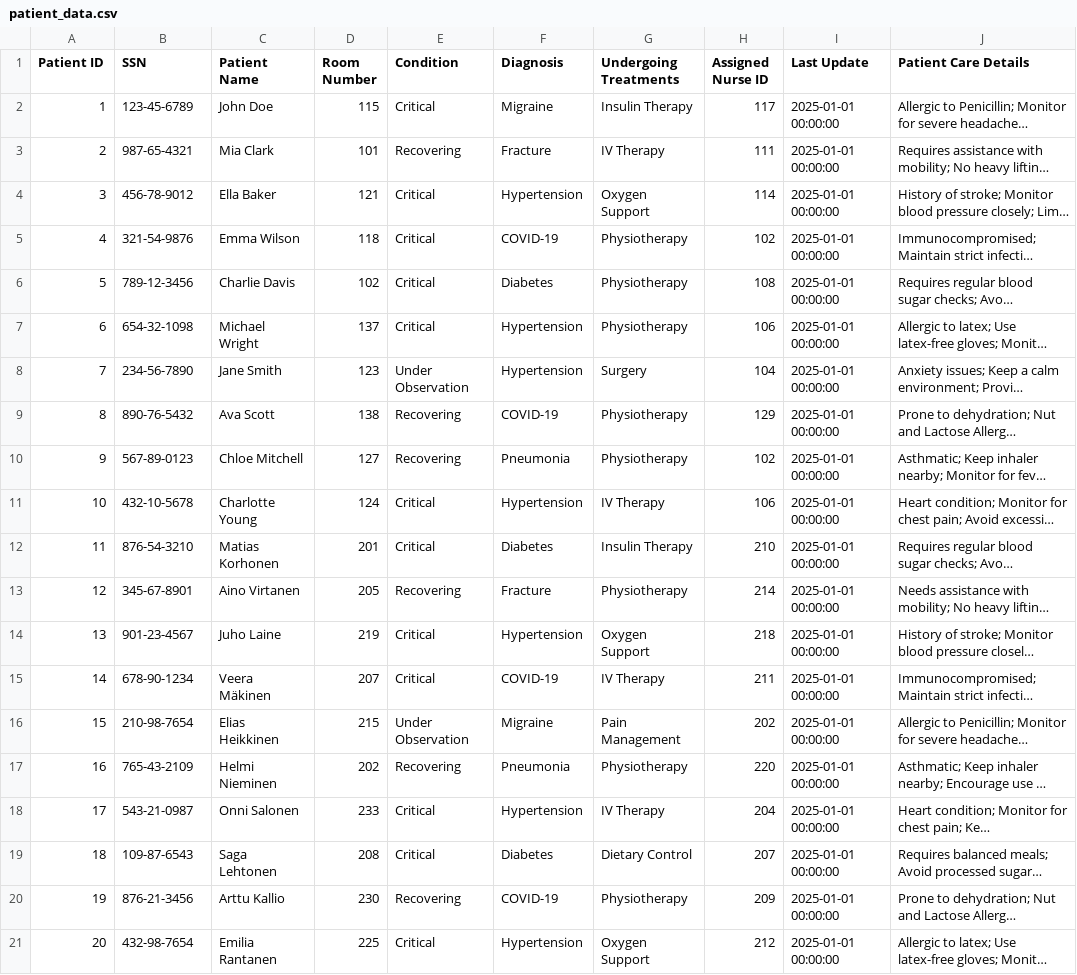
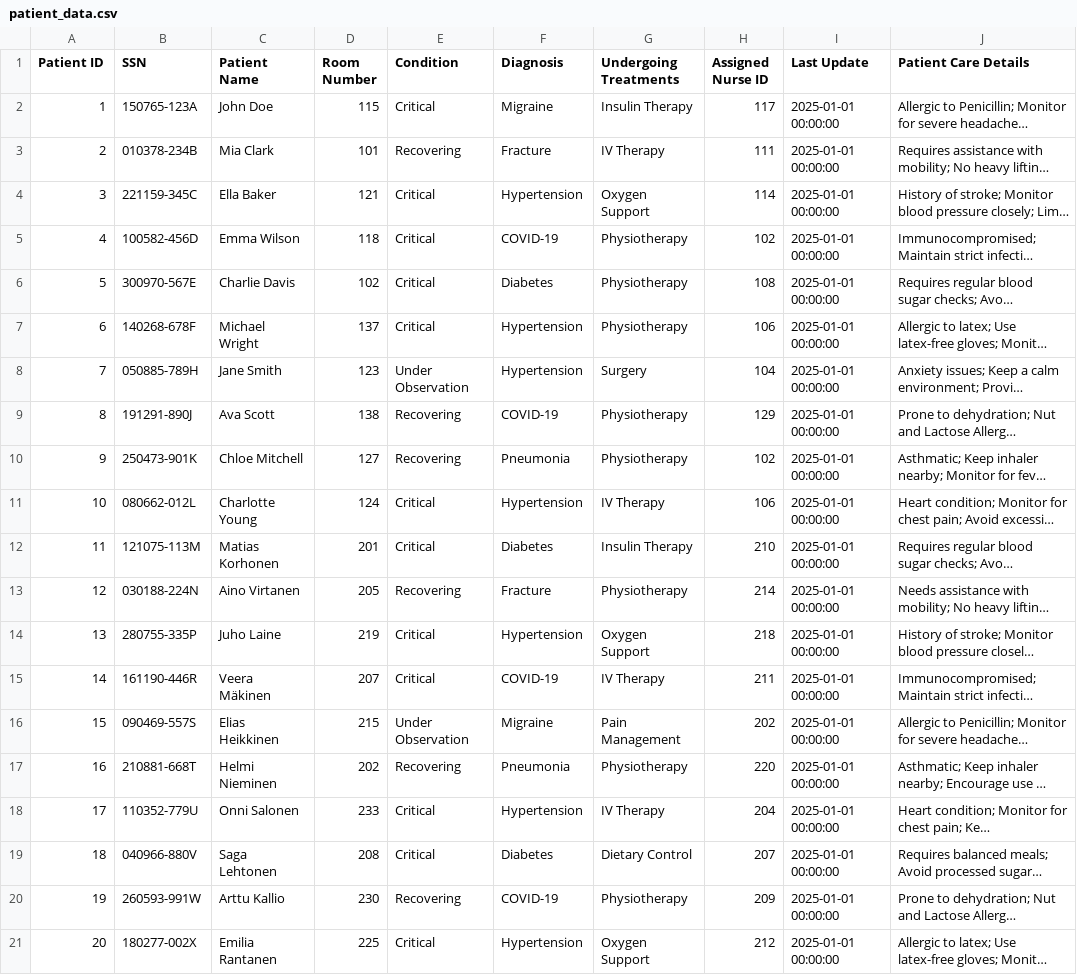
Before and after one commit to irzumjafri/pulse, a CSV file: server/patient_data.csv, drawn as a sheet; long unchanged cells end in …; the diff names each change by its address in the sheet, - before the commit and + after, or states it on an @@ line.

```diff
--- a/server/patient_data.csv
+++ b/server/patient_data.csv
-B2 (SSN): 123-45-6789
+B2 (SSN): 150765-123A
-B3 (SSN): 987-65-4321
+B3 (SSN): 010378-234B
-B4 (SSN): 456-78-9012
+B4 (SSN): 221159-345C
-B5 (SSN): 321-54-9876
+B5 (SSN): 100582-456D
-B6 (SSN): 789-12-3456
+B6 (SSN): 300970-567E
-B7 (SSN): 654-32-1098
+B7 (SSN): 140268-678F
-B8 (SSN): 234-56-7890
+B8 (SSN): 050885-789H
-B9 (SSN): 890-76-5432
+B9 (SSN): 191291-890J
-B10 (SSN): 567-89-0123
+B10 (SSN): 250473-901K
-B11 (SSN): 432-10-5678
+B11 (SSN): 080662-012L
-B12 (SSN): 876-54-3210
+B12 (SSN): 121075-113M
-B13 (SSN): 345-67-8901
+B13 (SSN): 030188-224N
-B14 (SSN): 901-23-4567
+B14 (SSN): 280755-335P
-B15 (SSN): 678-90-1234
+B15 (SSN): 161190-446R
-B16 (SSN): 210-98-7654
+B16 (SSN): 090469-557S
-B17 (SSN): 765-43-2109
+B17 (SSN): 210881-668T
-B18 (SSN): 543-21-0987
+B18 (SSN): 110352-779U
-B19 (SSN): 109-87-6543
+B19 (SSN): 040966-880V
-B20 (SSN): 876-21-3456
+B20 (SSN): 260593-991W
-B21 (SSN): 432-98-7654
+B21 (SSN): 180277-002X
```
Also changed, not shown: server/nurse_notes.csv, 24 other files.
